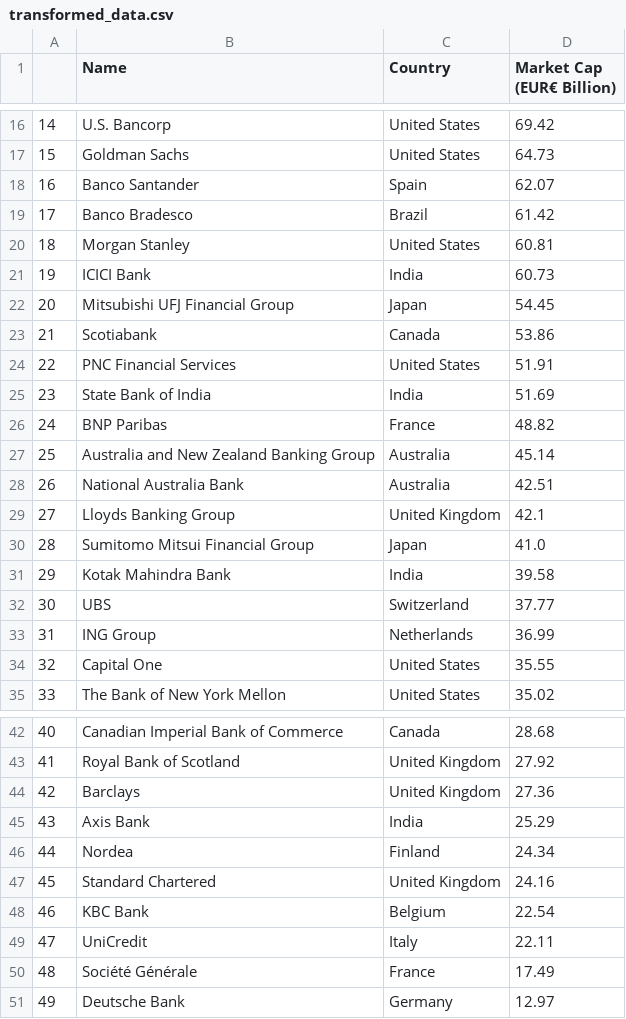
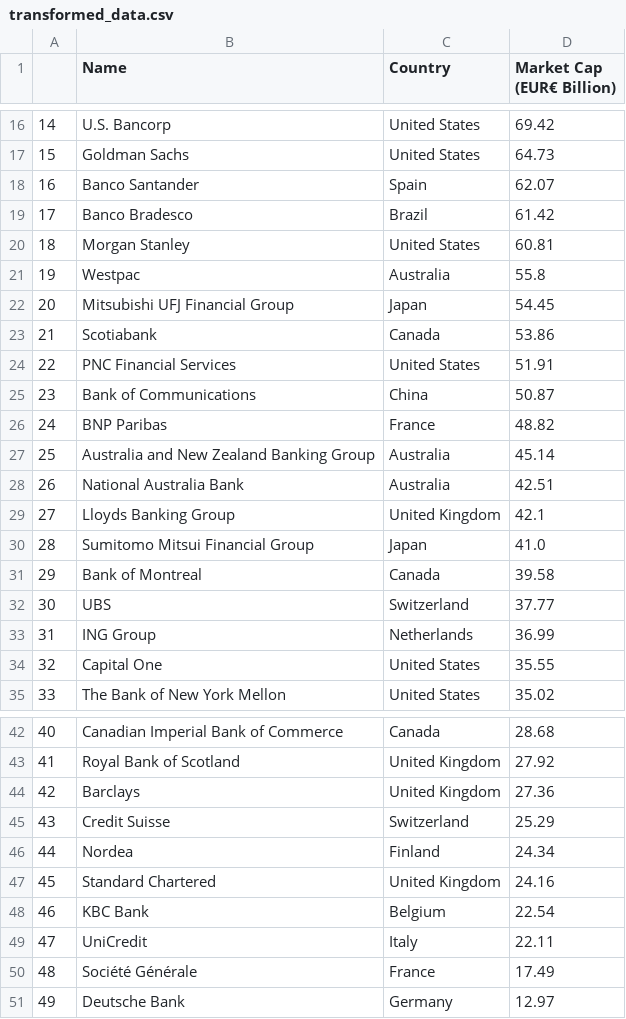
Before and after one commit to bartserafin/GlobalBankCapitalization, a CSV file: transformed_data.csv, drawn as a sheet; only a part is shown, gaps mark what is left out.

```diff
--- a/transformed_data.csv
+++ b/transformed_data.csv
@@ -20,3 +20,3 @@
 18,Morgan Stanley,United States,60.81
-19,ICICI Bank,India,60.73
+19,Westpac,Australia,55.8
 20,Mitsubishi UFJ Financial Group,Japan,54.45
@@ -24,3 +24,3 @@
 22,PNC Financial Services,United States,51.91
-23,State Bank of India,India,51.69
+23,Bank of Communications,China,50.87
 24,BNP Paribas,France,48.82
@@ -30,3 +30,3 @@
 28,Sumitomo Mitsui Financial Group,Japan,41.0
-29,Kotak Mahindra Bank,India,39.58
+29,Bank of Montreal,Canada,39.58
 30,UBS,Switzerland,37.77
@@ -44,3 +44,3 @@
 42,Barclays,United Kingdom,27.36
-43,Axis Bank,India,25.29
+43,Credit Suisse,Switzerland,25.29
 44,Nordea,Finland,24.34
```
Also changed, not shown: original_data.csv, 4 other files.
